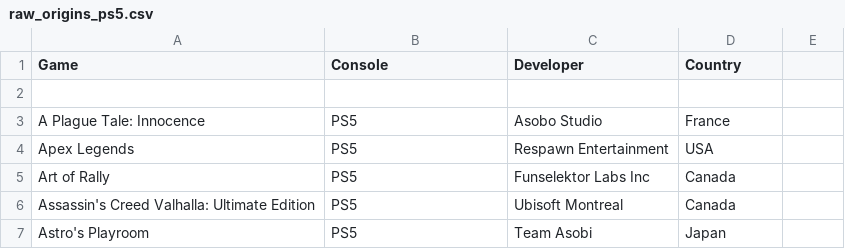
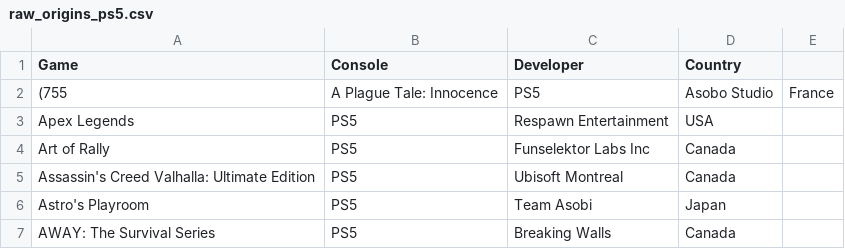
Before and after one commit to hoffjager/databases, a CSV file: raw_origins_ps5.csv, drawn as a sheet; only a part is shown; the shorter side is filled out with more unchanged rows.

```diff
--- a/raw_origins_ps5.csv
+++ b/raw_origins_ps5.csv
@@ -1,4 +1,3 @@
 Game,Console,Developer,Country
-
-A Plague Tale: Innocence,PS5,Asobo Studio,France
+(755,A Plague Tale: Innocence,PS5,Asobo Studio,France
 Apex Legends,PS5,Respawn Entertainment,USA
```
Also changed, not shown: raw_dates_ps5.csv, raw_finances_ps5.csv, 3 other files.
